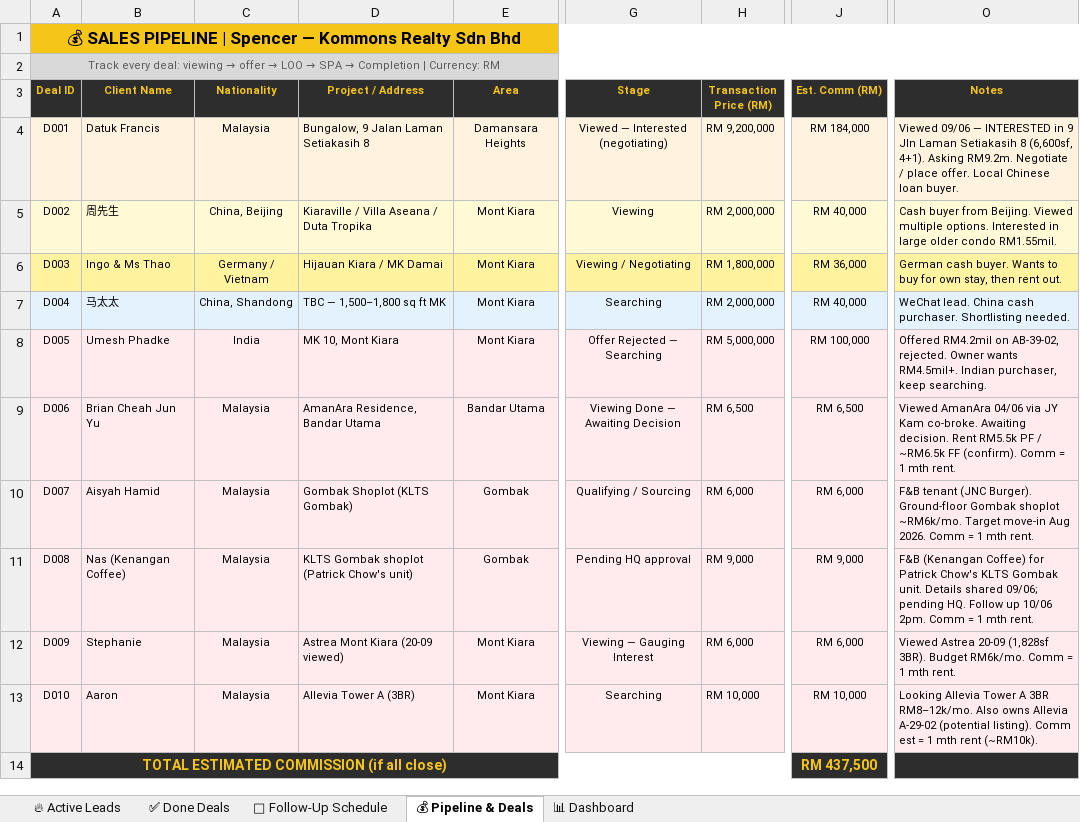
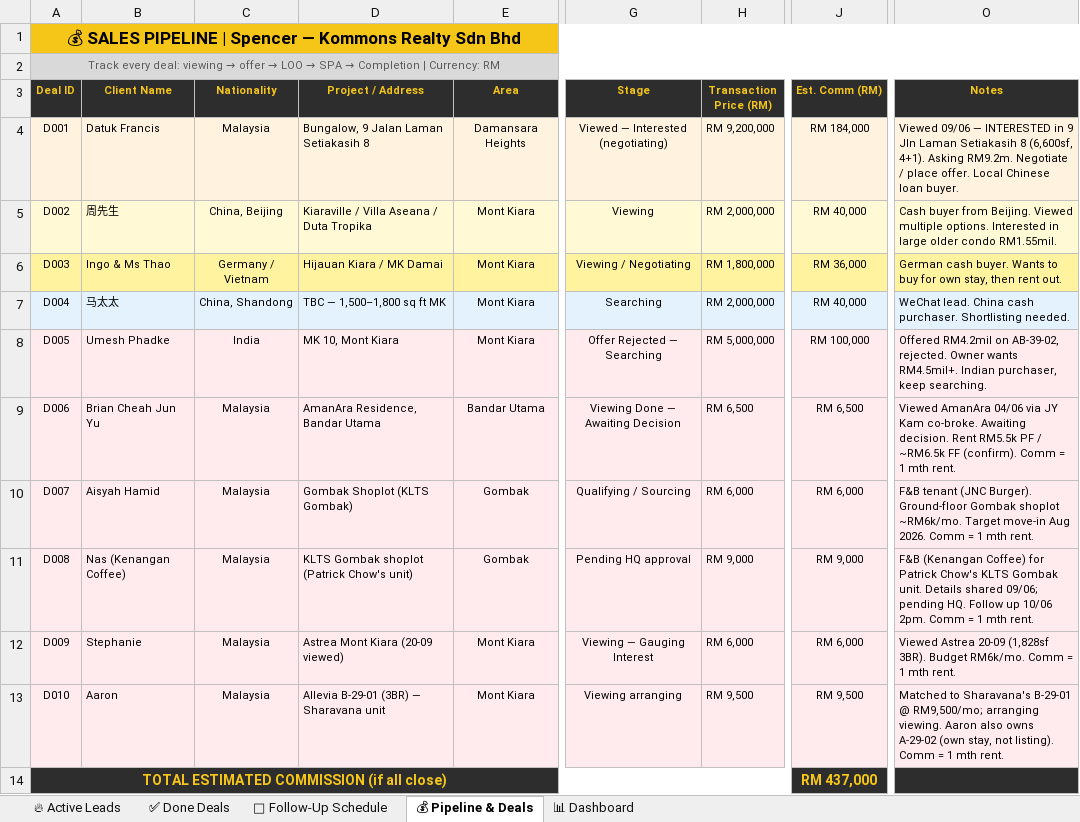
Before and after one commit to Spencerr2626/Spencer, an Excel workbook: references/crm/Spencer_Kommons_CRM_v3.xlsx, sheet 💰 Pipeline & Deals, drawn as a sheet; only a part is shown, gaps mark what is left out; values as stored, in another font and other column widths than the file's, no borders; charts and pictures not drawn; the diff names each change by its address in the sheet, - before the commit and + after, or states it on an @@ line.

```diff
--- a/references/crm/Spencer_Kommons_CRM_v3.xlsx (sheet 💰 Pipeline & Deals)
+++ b/references/crm/Spencer_Kommons_CRM_v3.xlsx (sheet 💰 Pipeline & Deals)
-D13 (Project / Address): Allevia Tower A (3BR)
+D13 (Project / Address): Allevia B-29-01 (3BR) — Sharavana unit
-G13 (Stage): Searching
+G13 (Stage): Viewing arranging
-H13 (Transaction Price (RM)): RM 10,000
+H13 (Transaction Price (RM)): RM 9,500
-J13 (Est. Comm (RM)): RM 10,000
+J13 (Est. Comm (RM)): RM 9,500
-O13 (Notes): Looking Allevia Tower A 3BR RM8–12k/mo. Also owns Allevia A-29-02 (potential listing). Comm est = 1 mth rent (~RM10k).
+O13 (Notes): Matched to Sharavana's B-29-01 @ RM9,500/mo; arranging viewing. Aaron also owns A-29-02 (own stay, not listing). Comm = 1 mth rent.
-J14 (Est. Comm (RM)): RM 437,500
+J14 (Est. Comm (RM)): RM 437,000
```
Also changed, not shown: sheet 📅 Follow-Up Schedule, sheet 🔥 Active Leads, sheet 📊 Dashboard.
